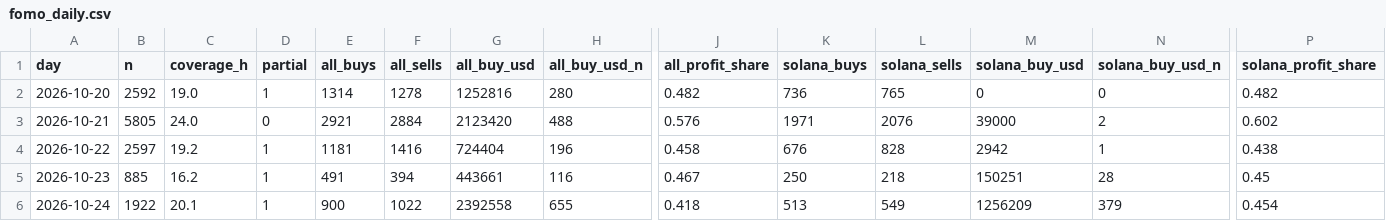
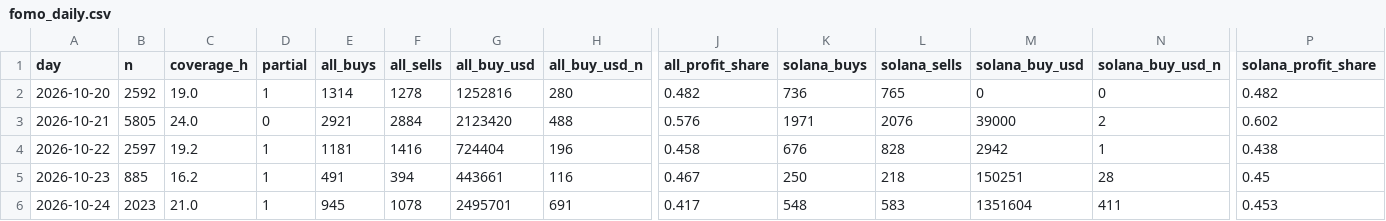
Before and after one commit to tdawg2026/pumpfun-graduations, a CSV file: data/history/fomo_daily.csv, drawn as a sheet; only a part is shown, gaps mark what is left out; the diff names each change by its address in the sheet, - before the commit and + after, or states it on an @@ line.

```diff
--- a/data/history/fomo_daily.csv
+++ b/data/history/fomo_daily.csv
-B6 (n): 1922
+B6 (n): 2023
-C6 (coverage_h): 20.1
+C6 (coverage_h): 21.0
-E6 (all_buys): 900
+E6 (all_buys): 945
-F6 (all_sells): 1022
+F6 (all_sells): 1078
-G6 (all_buy_usd): 2392558
+G6 (all_buy_usd): 2495701
-H6 (all_buy_usd_n): 655
+H6 (all_buy_usd_n): 691
-J6 (all_profit_share): 0.418
+J6 (all_profit_share): 0.417
-K6 (solana_buys): 513
+K6 (solana_buys): 548
-L6 (solana_sells): 549
+L6 (solana_sells): 583
-M6 (solana_buy_usd): 1256209
+M6 (solana_buy_usd): 1351604
-N6 (solana_buy_usd_n): 379
+N6 (solana_buy_usd_n): 411
-P6 (solana_profit_share): 0.454
+P6 (solana_profit_share): 0.453
```
Also changed, not shown: 3 other files.
